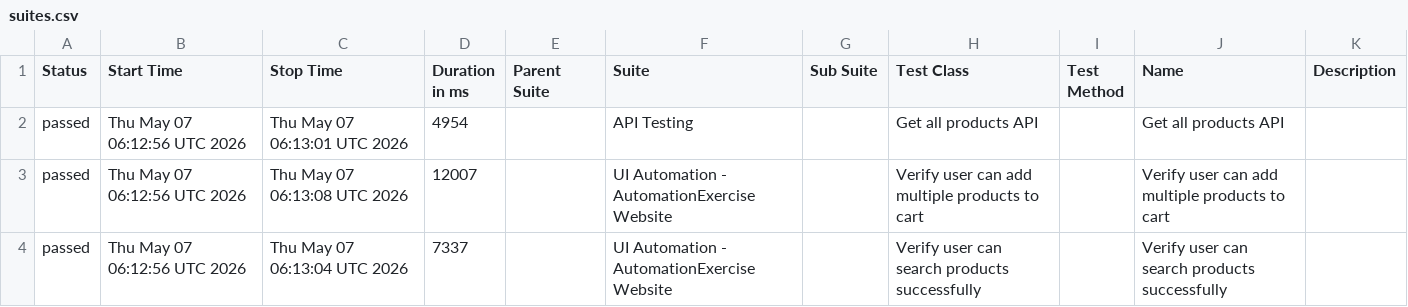
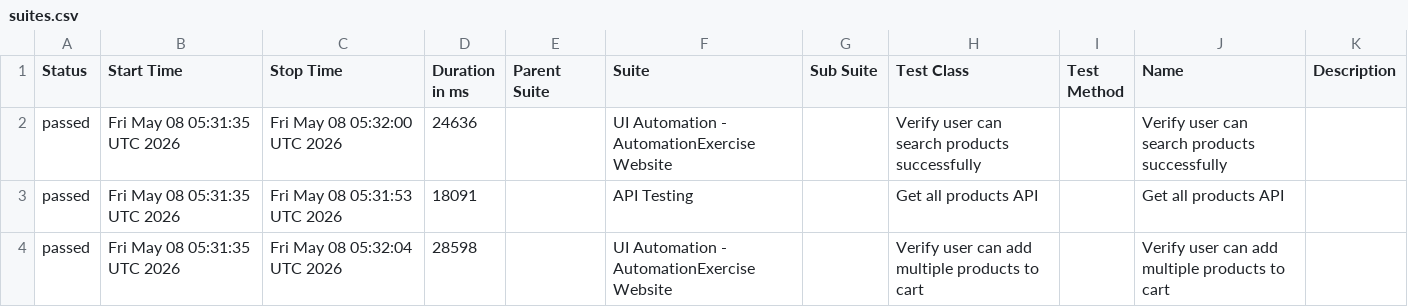
Before and after one commit to arjunonkar/suiapiautomation, a CSV file: data/suites.csv, drawn as a sheet.

```diff
--- a/data/suites.csv
+++ b/data/suites.csv
@@ -1,4 +1,4 @@
 "Status","Start Time","Stop Time","Duration in ms","Parent Suite","Suite","Sub Suite","Test Class","Test Method","Name","Description"
-"passed","Thu May 07 06:12:56 UTC 2026","Thu May 07 06:13:01 UTC 2026","4954","","API Testing","","Get all products API","","Get all products API",""
-"passed","Thu May 07 06:12:56 UTC 2026","Thu May 07 06:13:08 UTC 2026","12007","","UI Automation - AutomationExercise Website","","Verify user can add multiple products to cart","","Verify user can add multiple products to cart",""
-"passed","Thu May 07 06:12:56 UTC 2026","Thu May 07 06:13:04 UTC 2026","7337","","UI Automation - AutomationExercise Website","","Verify user can search products successfully","","Verify user can search products successfully",""
+"passed","Fri May 08 05:31:35 UTC 2026","Fri May 08 05:32:00 UTC 2026","24636","","UI Automation - AutomationExercise Website","","Verify user can search products successfully","","Verify user can search products successfully",""
+"passed","Fri May 08 05:31:35 UTC 2026","Fri May 08 05:31:53 UTC 2026","18091","","API Testing","","Get all products API","","Get all products API",""
+"passed","Fri May 08 05:31:35 UTC 2026","Fri May 08 05:32:04 UTC 2026","28598","","UI Automation - AutomationExercise Website","","Verify user can add multiple products to cart","","Verify user can add multiple products to cart",""
```
Also changed, not shown: 21 other files.
